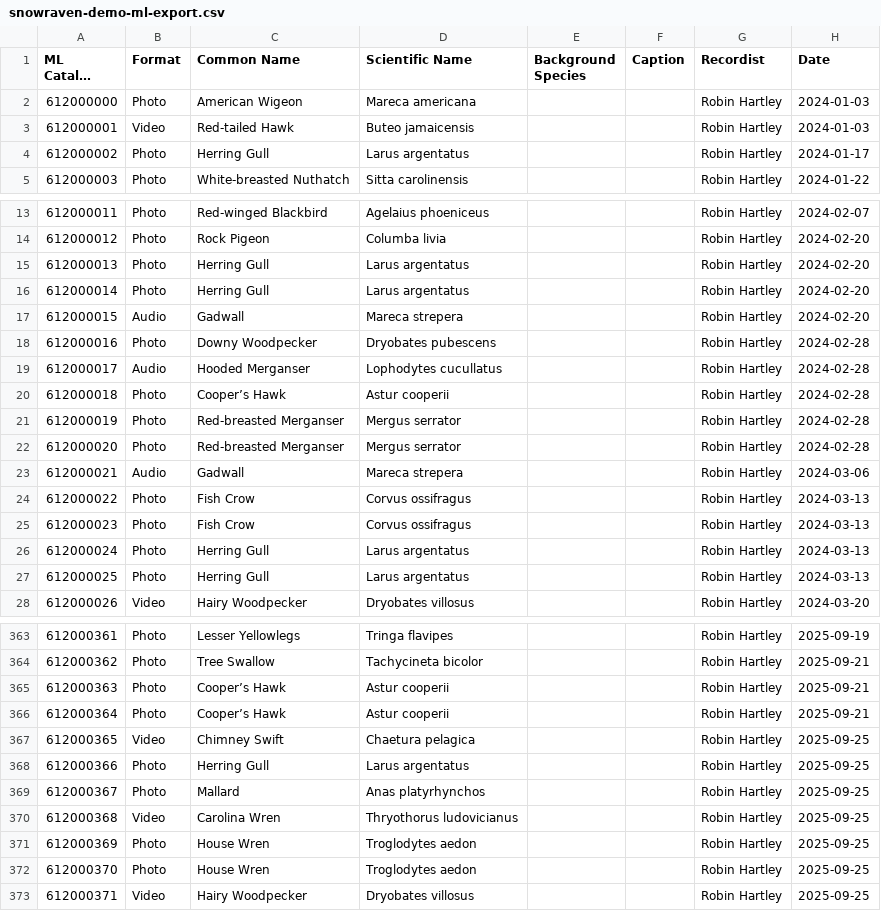
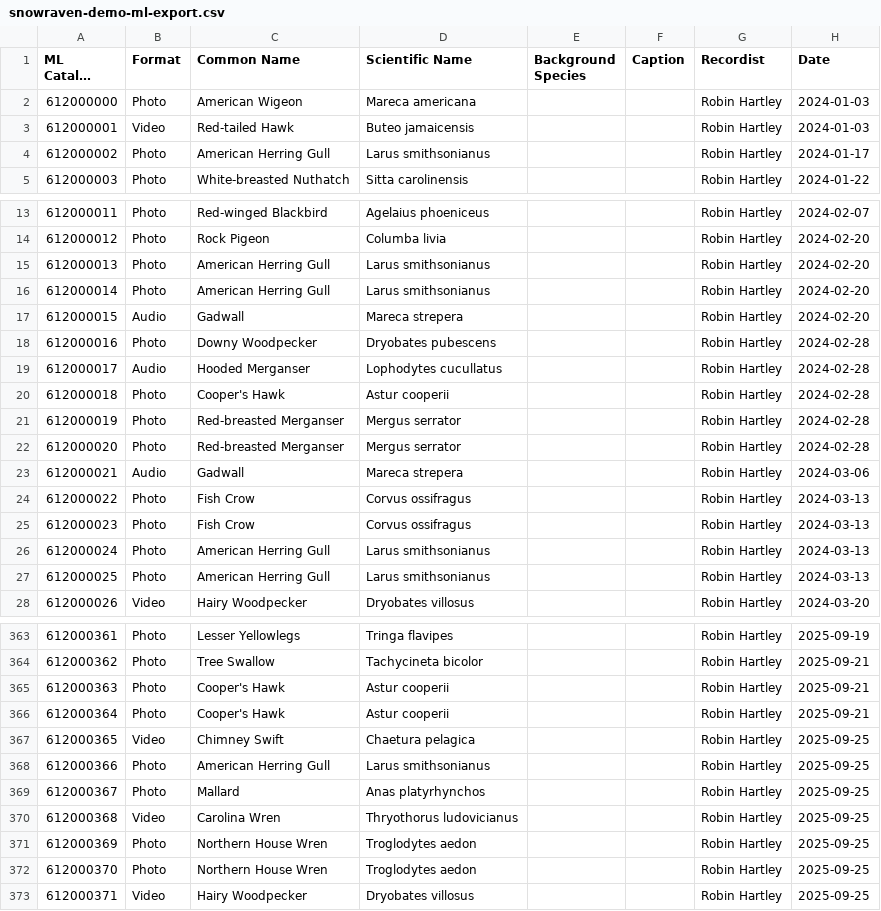
Before and after one commit to dtgibson/snowraven, a CSV file: website/demo/snowraven-demo-ml-export.csv, drawn as a sheet; only a part is shown, gaps mark what is left out; long unchanged cells end in …; the diff covers the shown part only; the diff names each change by its address in the sheet, - before the commit and + after, or states it on an @@ line.

```diff
--- a/website/demo/snowraven-demo-ml-export.csv
+++ b/website/demo/snowraven-demo-ml-export.csv
-C4 (Common Name): Herring Gull
+C4 (Common Name): American Herring Gull
-D4 (Scientific Name): Larus argentatus
+D4 (Scientific Name): Larus smithsonianus
-C15:C16 (Common Name): Herring Gull
+C15:C16 (Common Name): American Herring Gull
-D15:D16 (Scientific Name): Larus argentatus
+D15:D16 (Scientific Name): Larus smithsonianus
-C20 (Common Name): Cooper’s Hawk
+C20 (Common Name): Cooper's Hawk
-C26:C27 (Common Name): Herring Gull
+C26:C27 (Common Name): American Herring Gull
-D26:D27 (Scientific Name): Larus argentatus
+D26:D27 (Scientific Name): Larus smithsonianus
-C365:C366 (Common Name): Cooper’s Hawk
+C365:C366 (Common Name): Cooper's Hawk
-C368 (Common Name): Herring Gull
+C368 (Common Name): American Herring Gull
-D368 (Scientific Name): Larus argentatus
+D368 (Scientific Name): Larus smithsonianus
-C371:C372 (Common Name): House Wren
+C371:C372 (Common Name): Northern House Wren
```
Also changed, not shown: 31 edited cells elsewhere in this file, 3 other files.
